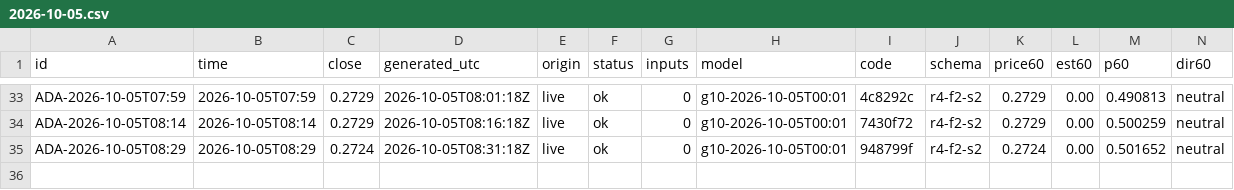
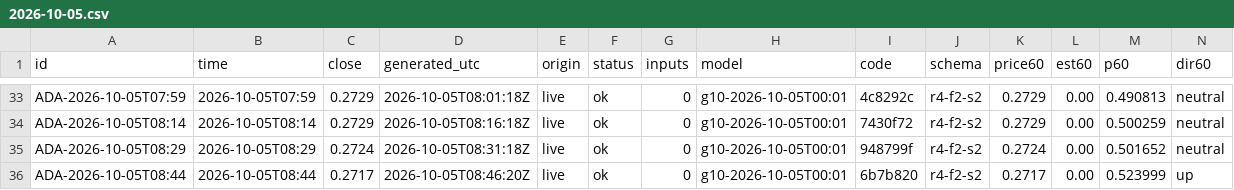
Before and after one commit to omidabduli/cardano-self-improving-prediction, a CSV file: data/predictions/2026-10-05.csv, drawn as a sheet; only a part is shown, gaps mark what is left out; rows hold the shown columns only; the diff names each change by its address in the sheet, - before the commit and + after, or states it on an @@ line.

```diff
--- a/data/predictions/2026-10-05.csv
+++ b/data/predictions/2026-10-05.csv
+row 36: ADA-2026-10-05T08:44 | 2026-10-05T08:44 | 0.2717 | 2026-10-05T08:46:20Z | live | ok | 0 | g10-2026-10-05T00:01 | 6b7b820 | r4-f2-s2 | 0.2717 | 0.00 | 0.523999 | up
```
Also changed, not shown: 3 other files.
